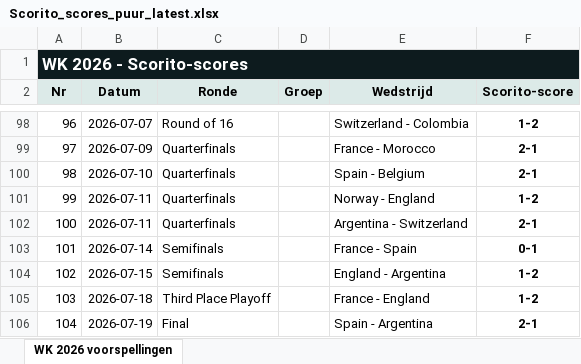
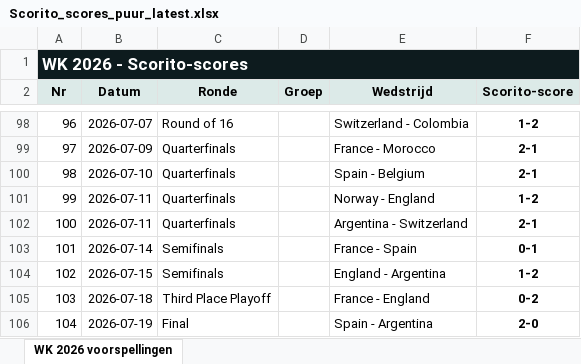
Before and after one commit to thomlaer/voetbal_prediction, an Excel workbook: github_vercel_app/public/files/Scorito_scores_puur_latest.xlsx, sheet WK 2026 voorspellingen, drawn as a sheet; only a part is shown, gaps mark what is left out; values as stored, in another font and other column widths than the file's, no borders; table styles not drawn; the diff names each change by its address in the sheet, - before the commit and + after, or states it on an @@ line.

```diff
--- a/github_vercel_app/public/files/Scorito_scores_puur_latest.xlsx (sheet WK 2026 voorspellingen)
+++ b/github_vercel_app/public/files/Scorito_scores_puur_latest.xlsx (sheet WK 2026 voorspellingen)
-F105 (Scorito-score): 1-2
+F105 (Scorito-score): 0-2
-F106 (Scorito-score): 2-1
+F106 (Scorito-score): 2-0
```
Also changed, not shown: github_vercel_app/public/files/Scorito_scores_met_kansen_latest.xlsx, github_vercel_app/public/files/WK2026_Voorspellingen_latest.xlsx, 11 other files.
